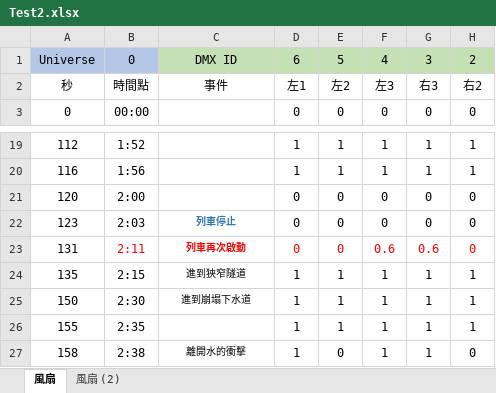
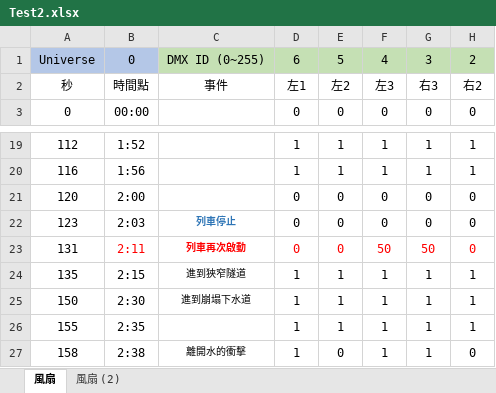
Before and after one commit to Syooian/TimelineTest, an Excel workbook: Assets/StreamingAssets/Test2.xlsx, sheet 風扇, drawn as a sheet; only a part is shown, gaps mark what is left out; values as stored, in another font and other column widths than the file's, no borders; the diff names each change by its address in the sheet, - before the commit and + after, or states it on an @@ line.

```diff
--- a/Assets/StreamingAssets/Test2.xlsx (sheet 風扇)
+++ b/Assets/StreamingAssets/Test2.xlsx (sheet 風扇)
-C1: DMX ID
+C1: DMX ID (0~255)
-F23: 0.6
+F23: 50
-G23: 0.6
+G23: 50
```
Also changed, not shown: sheet 風扇 (2), 1 other file.
